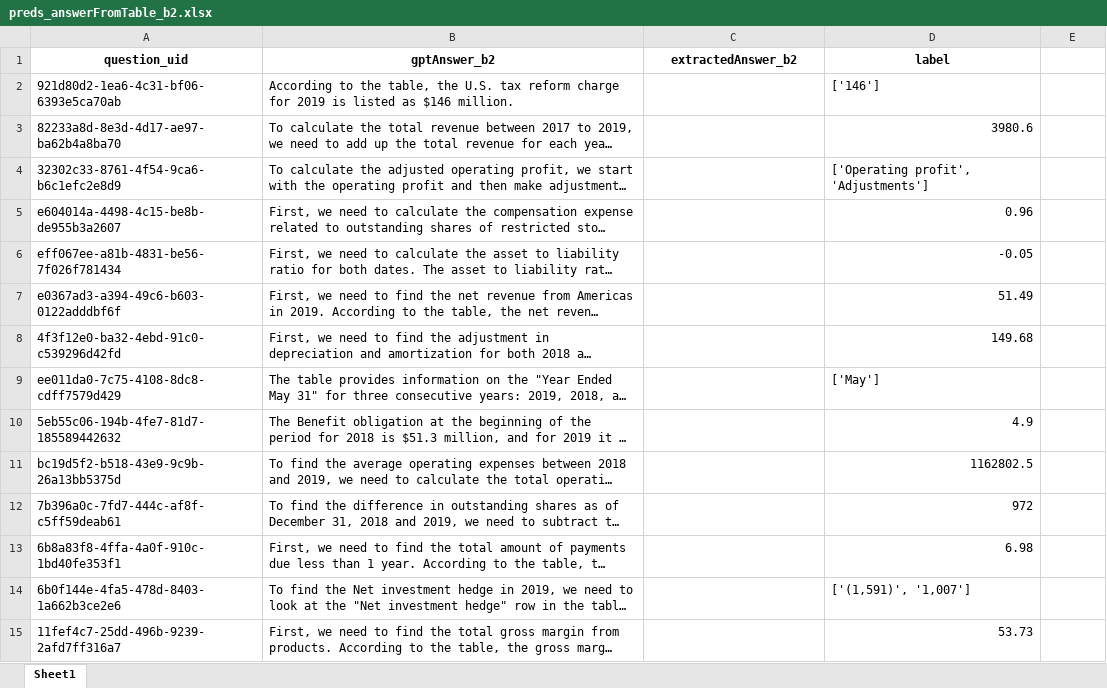
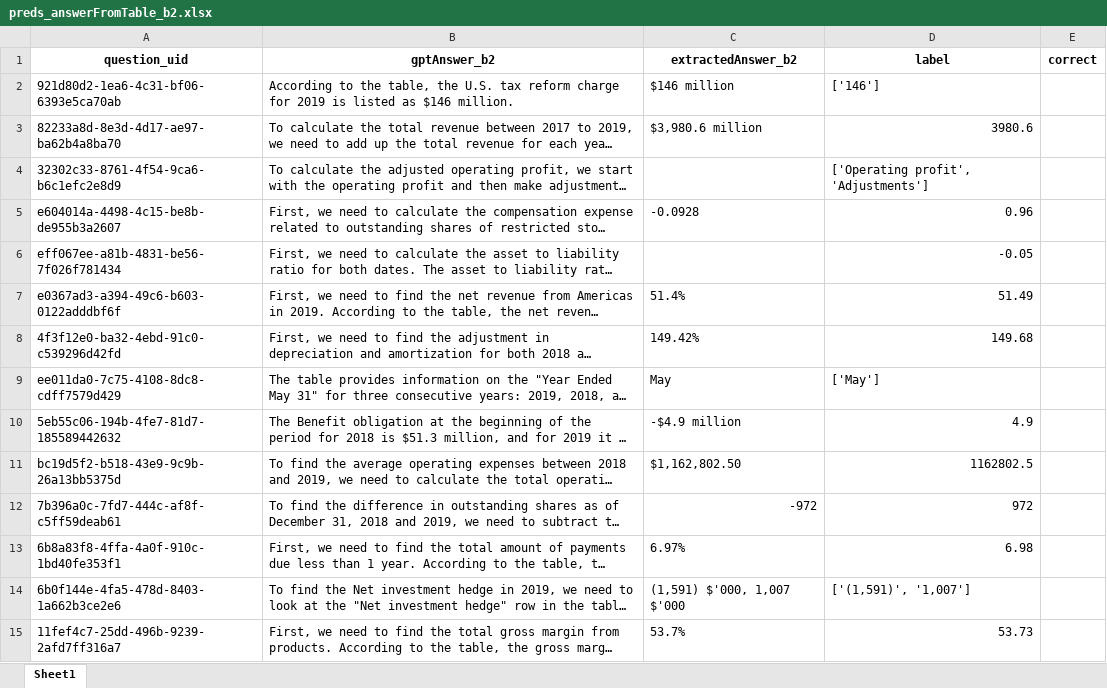
Before and after one commit to schlueter-m/llmSeminar, an Excel workbook: data/predictions/preds_answerFromTable_b2.xlsx, sheet Sheet1, drawn as a sheet; only a part is shown; long unchanged cells end in …; values as stored, in another font and other column widths than the file's, no borders; the diff covers the shown part only; the diff names each change by its address in the sheet, - before the commit and + after, or states it on an @@ line.

Commit message:
extracted answers

```diff
--- a/data/predictions/preds_answerFromTable_b2.xlsx (sheet Sheet1)
+++ b/data/predictions/preds_answerFromTable_b2.xlsx (sheet Sheet1)
-E1: (empty)
+E1: correct
-C2 (extractedAnswer_b2): (empty)
+C2 (extractedAnswer_b2): $146 million
-C3 (extractedAnswer_b2): (empty)
+C3 (extractedAnswer_b2): $3,980.6 million
-C5 (extractedAnswer_b2): (empty)
+C5 (extractedAnswer_b2): -0.0928
-C7 (extractedAnswer_b2): (empty)
+C7 (extractedAnswer_b2): 51.4%
-C8 (extractedAnswer_b2): (empty)
+C8 (extractedAnswer_b2): 149.42%
-C9 (extractedAnswer_b2): (empty)
+C9 (extractedAnswer_b2): May
-C10 (extractedAnswer_b2): (empty)
+C10 (extractedAnswer_b2): -$4.9 million
-C11 (extractedAnswer_b2): (empty)
+C11 (extractedAnswer_b2): $1,162,802.50
-C12 (extractedAnswer_b2): (empty)
+C12 (extractedAnswer_b2): -972
-C13 (extractedAnswer_b2): (empty)
+C13 (extractedAnswer_b2): 6.97%
-C14 (extractedAnswer_b2): (empty)
+C14 (extractedAnswer_b2): (1,591) $'000, 1,007 $'000
-C15 (extractedAnswer_b2): (empty)
+C15 (extractedAnswer_b2): 53.7%
```
Also changed, not shown: 89 edited cells elsewhere in this sheet.
